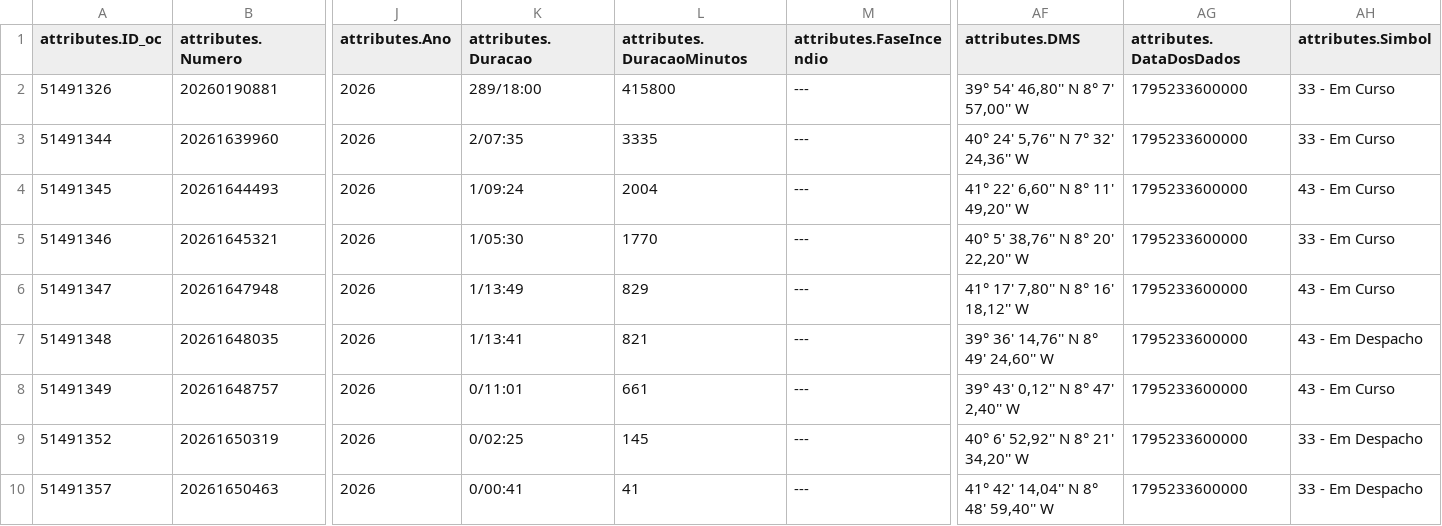
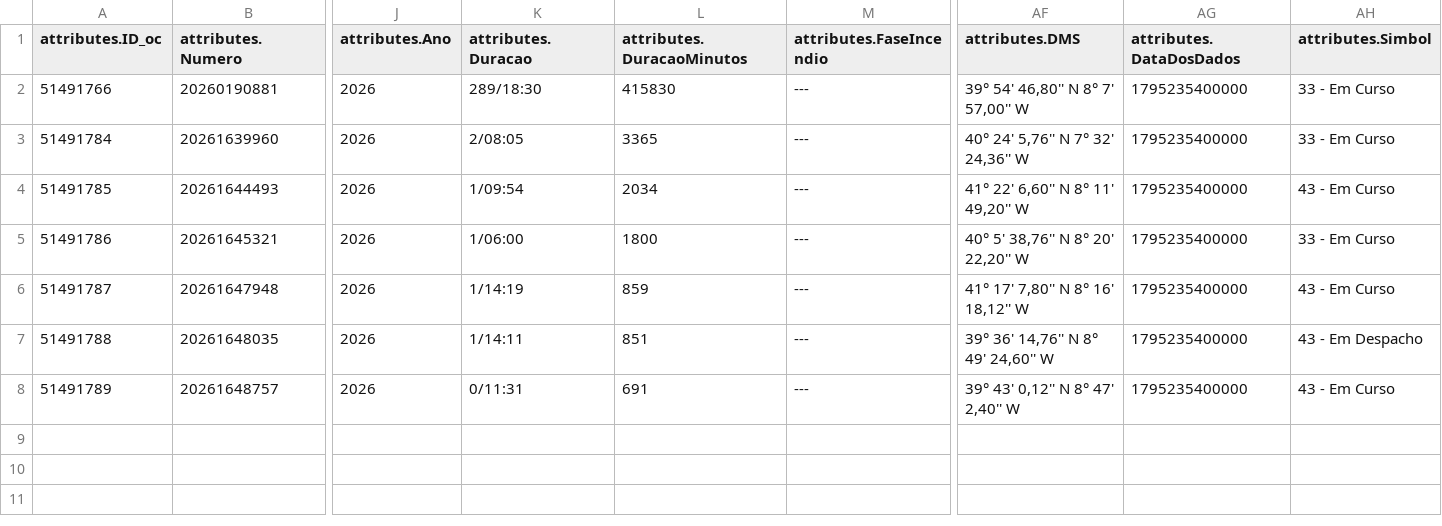
Before and after one commit to CatiaBarros/occurrence-data-collector, a CSV file: Ocorrencias_mau_tempo.csv, drawn as a sheet; only a part is shown, gaps mark what is left out; rows hold the shown columns only; the diff names each change by its address in the sheet, - before the commit and + after, or states it on an @@ line.

```diff
--- a/Ocorrencias_mau_tempo.csv
+++ b/Ocorrencias_mau_tempo.csv
-A2 (attributes.ID_oc): 51491326
+A2 (attributes.ID_oc): 51491766
-K2 (attributes.Duracao): 289/18:00
+K2 (attributes.Duracao): 289/18:30
-L2 (attributes.DuracaoMinutos): 415800
+L2 (attributes.DuracaoMinutos): 415830
-AG2:AG8 (attributes.DataDosDados): 1795233600000
+AG2:AG8 (attributes.DataDosDados): 1795235400000
-A3 (attributes.ID_oc): 51491344
+A3 (attributes.ID_oc): 51491784
-K3 (attributes.Duracao): 2/07:35
+K3 (attributes.Duracao): 2/08:05
-L3 (attributes.DuracaoMinutos): 3335
+L3 (attributes.DuracaoMinutos): 3365
-A4 (attributes.ID_oc): 51491345
+A4 (attributes.ID_oc): 51491785
-K4 (attributes.Duracao): 1/09:24
+K4 (attributes.Duracao): 1/09:54
-L4 (attributes.DuracaoMinutos): 2004
+L4 (attributes.DuracaoMinutos): 2034
-A5 (attributes.ID_oc): 51491346
+A5 (attributes.ID_oc): 51491786
-K5 (attributes.Duracao): 1/05:30
+K5 (attributes.Duracao): 1/06:00
-L5 (attributes.DuracaoMinutos): 1770
+L5 (attributes.DuracaoMinutos): 1800
-A6 (attributes.ID_oc): 51491347
+A6 (attributes.ID_oc): 51491787
-K6 (attributes.Duracao): 1/13:49
+K6 (attributes.Duracao): 1/14:19
-L6 (attributes.DuracaoMinutos): 829
+L6 (attributes.DuracaoMinutos): 859
-A7 (attributes.ID_oc): 51491348
+A7 (attributes.ID_oc): 51491788
-K7 (attributes.Duracao): 1/13:41
+K7 (attributes.Duracao): 1/14:11
-L7 (attributes.DuracaoMinutos): 821
+L7 (attributes.DuracaoMinutos): 851
-A8 (attributes.ID_oc): 51491349
+A8 (attributes.ID_oc): 51491789
-K8 (attributes.Duracao): 0/11:01
+K8 (attributes.Duracao): 0/11:31
-L8 (attributes.DuracaoMinutos): 661
+L8 (attributes.DuracaoMinutos): 691
-row 9: 51491352 | 20261650319 | 2026 | 0/02:25 | 145 | --- | 40° 6' 52,92'' N 8° 21' 34,20'' W | 1795233600000 | 33 - Em Despacho
-row 10: 51491357 | 20261650463 | 2026 | 0/00:41 | 41 | --- | 41° 42' 14,04'' N 8° 48' 59,40'' W | 1795233600000 | 33 - Em Despacho
```
Also changed, not shown: Ocorrencias_incendio.csv, dados_prociv_expanded.csv, 1 other file.
